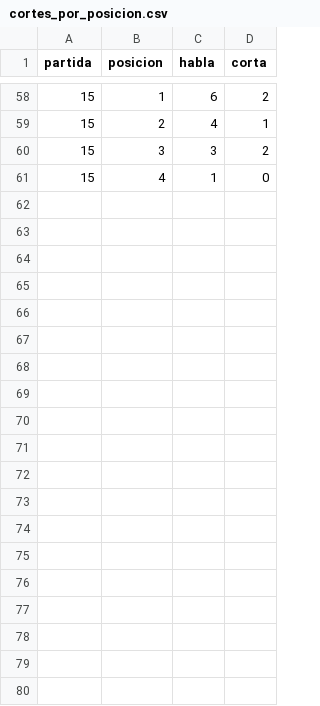
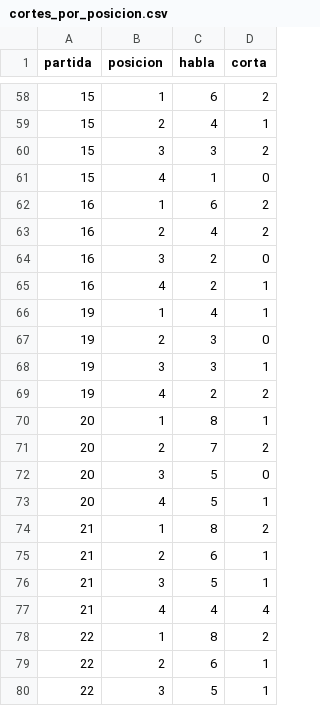
Before and after one commit to Alonsodelaconcha/mus-analytics, a CSV file: datos/cortes_por_posicion.csv, drawn as a sheet; only a part is shown, gaps mark what is left out; the diff covers the shown part only; the diff names each change by its address in the sheet, - before the commit and + after, or states it on an @@ line.

```diff
--- a/datos/cortes_por_posicion.csv
+++ b/datos/cortes_por_posicion.csv
+row 62: 16 | 1 | 6 | 2
+row 63: 16 | 2 | 4 | 2
+row 64: 16 | 3 | 2 | 0
+row 65: 16 | 4 | 2 | 1
+row 66: 19 | 1 | 4 | 1
+row 67: 19 | 2 | 3 | 0
+row 68: 19 | 3 | 3 | 1
+row 69: 19 | 4 | 2 | 2
+row 70: 20 | 1 | 8 | 1
+row 71: 20 | 2 | 7 | 2
+row 72: 20 | 3 | 5 | 0
+row 73: 20 | 4 | 5 | 1
+row 74: 21 | 1 | 8 | 2
+row 75: 21 | 2 | 6 | 1
+row 76: 21 | 3 | 5 | 1
+row 77: 21 | 4 | 4 | 4
+row 78: 22 | 1 | 8 | 2
+row 79: 22 | 2 | 6 | 1
+row 80: 22 | 3 | 5 | 1
```
Also changed, not shown: 9 added rows elsewhere in this file, datos/manos_reales.csv, datos/mus_real.csv, 8 other files.
